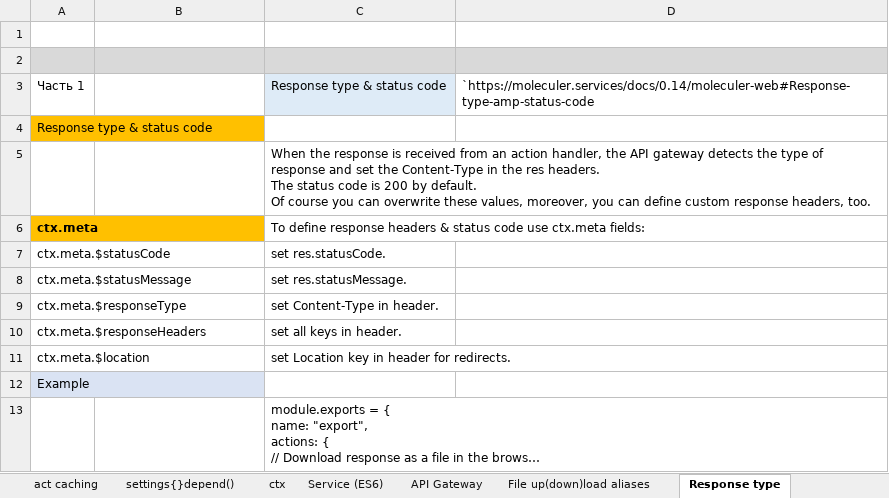
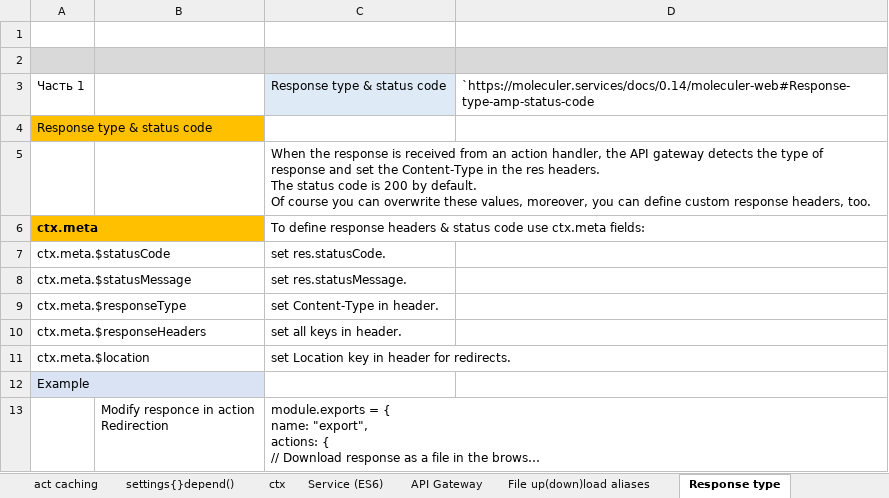
Before and after one commit to AlexServGE/GB_Developer_Workbook, an Excel workbook: 4 четверть_10_JavaScript_MoleculerJS.xlsx, sheet Response type, drawn as a sheet; long unchanged cells end in …; values as stored, in another font and other column widths than the file's, no borders; ↵ is a line break in a cell; the diff names each change by its address in the sheet, - before the commit and + after, or states it on an @@ line.

```diff
--- a/4 четверть_10_JavaScript_MoleculerJS.xlsx (sheet Response type)
+++ b/4 четверть_10_JavaScript_MoleculerJS.xlsx (sheet Response type)
-B13: (empty)
+B13: Modify responce in action ↵ Redirection
```
Also changed, not shown: sheet API Gateway, 2 other files.
